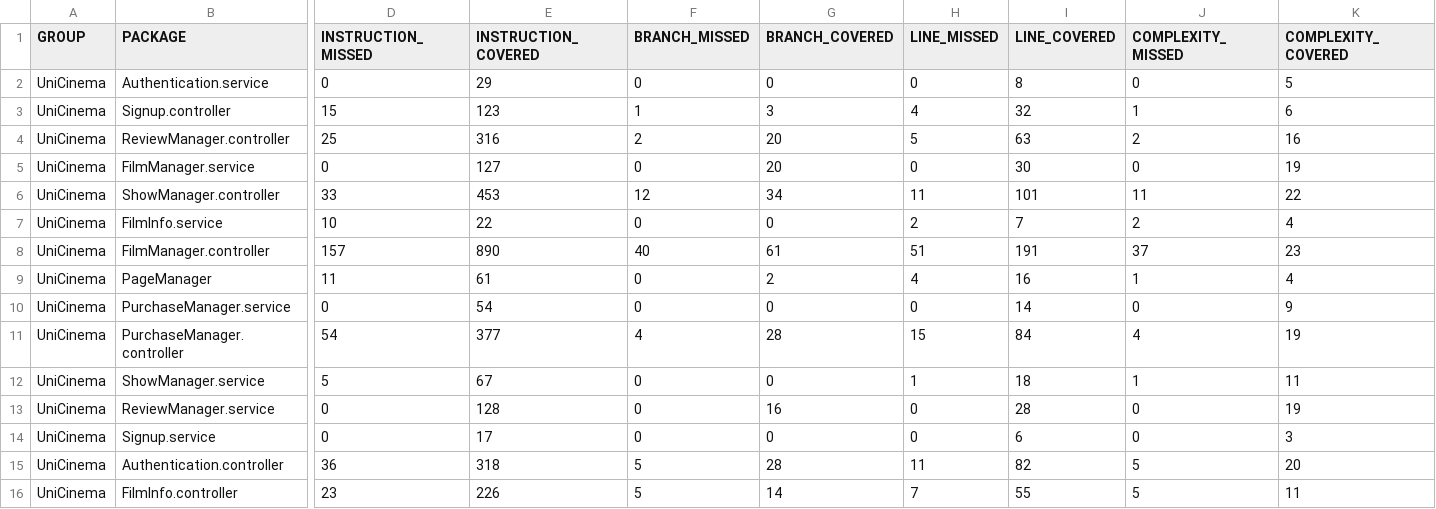
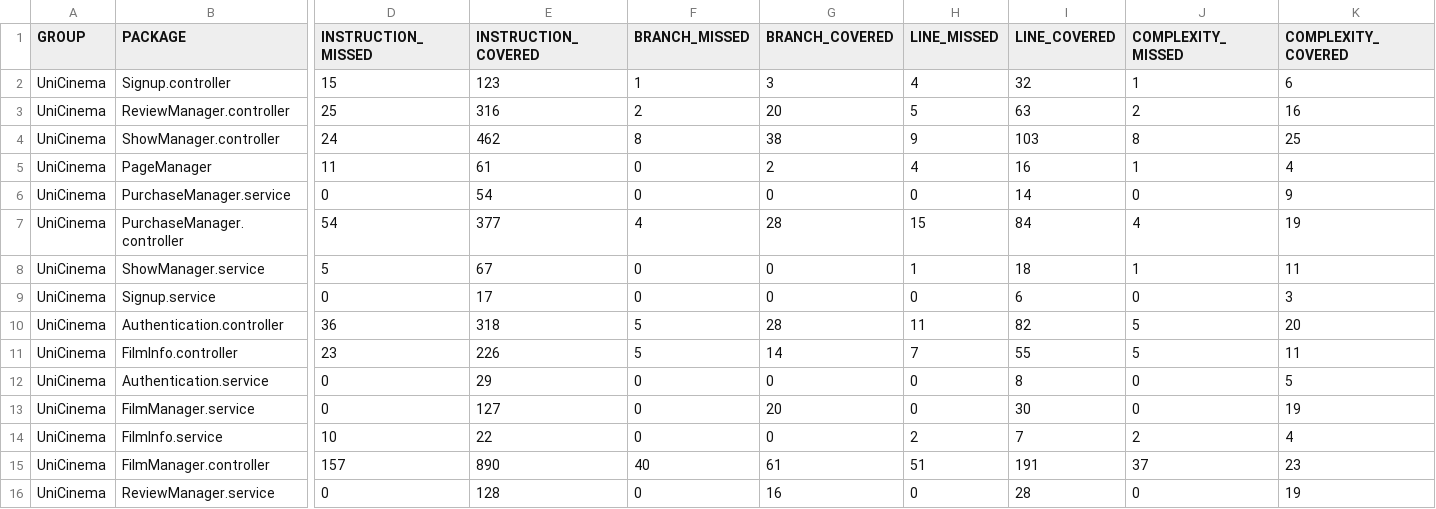
Before and after one commit to BlooDMasK/UniCinema.github.io, a CSV file: site/jacoco/jacoco.csv, drawn as a sheet; only a part is shown, gaps mark what is left out; addresses are those after the commit; the diff names each change by its address in the sheet, - before the commit and + after, or states it on an @@ line.

Commit message:
fix: branch coverage con integration

```diff
--- a/site/jacoco/jacoco.csv
+++ b/site/jacoco/jacoco.csv
-D4 (INSTRUCTION_MISSED): 33
+D4 (INSTRUCTION_MISSED): 24
-E4 (INSTRUCTION_COVERED): 453
+E4 (INSTRUCTION_COVERED): 462
-F4 (BRANCH_MISSED): 12
+F4 (BRANCH_MISSED): 8
-G4 (BRANCH_COVERED): 34
+G4 (BRANCH_COVERED): 38
-H4 (LINE_MISSED): 11
+H4 (LINE_MISSED): 9
-I4 (LINE_COVERED): 101
+I4 (LINE_COVERED): 103
-J4 (COMPLEXITY_MISSED): 11
+J4 (COMPLEXITY_MISSED): 8
-K4 (COMPLEXITY_COVERED): 22
+K4 (COMPLEXITY_COVERED): 25
@@ row 2 moved to row 12: UniCinema @@
@@ row 5 moved to row 13: UniCinema @@
@@ row 7 moved to row 14: UniCinema @@
@@ row 8 moved to row 15: UniCinema @@
@@ row 13 moved to row 16: UniCinema @@
```
Also changed, not shown: 29 other files.
